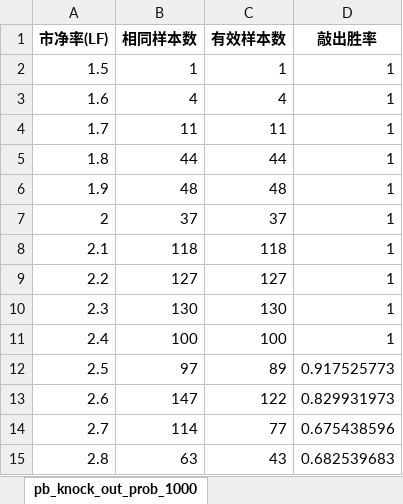
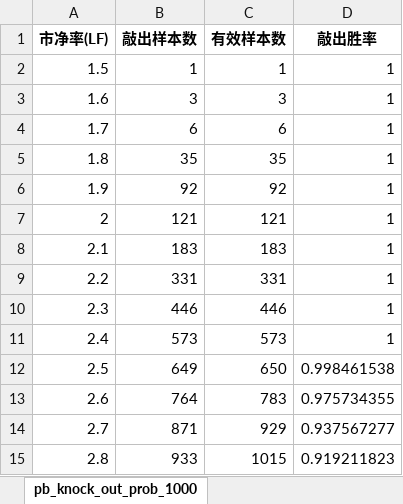
Before and after one commit to DravenXX/-, an Excel workbook: data/snowball_model.xlsx, sheet pb_knock_out_prob_1000, drawn as a sheet; only a part is shown; values as stored, in another font and other column widths than the file's, no borders; the diff covers the shown part only; the diff names each change by its address in the sheet, - before the commit and + after, or states it on an @@ line.

```diff
--- a/data/snowball_model.xlsx (sheet pb_knock_out_prob_1000)
+++ b/data/snowball_model.xlsx (sheet pb_knock_out_prob_1000)
-B1: 相同样本数
+B1: 敲出样本数
-B3 (敲出样本数): 4
+B3 (敲出样本数): 3
-C3 (有效样本数): 4
+C3 (有效样本数): 3
-B4 (敲出样本数): 11
+B4 (敲出样本数): 6
-C4 (有效样本数): 11
+C4 (有效样本数): 6
-B5 (敲出样本数): 44
+B5 (敲出样本数): 35
-C5 (有效样本数): 44
+C5 (有效样本数): 35
-B6 (敲出样本数): 48
+B6 (敲出样本数): 92
-C6 (有效样本数): 48
+C6 (有效样本数): 92
-B7 (敲出样本数): 37
+B7 (敲出样本数): 121
-C7 (有效样本数): 37
+C7 (有效样本数): 121
-B8 (敲出样本数): 118
+B8 (敲出样本数): 183
-C8 (有效样本数): 118
+C8 (有效样本数): 183
-B9 (敲出样本数): 127
+B9 (敲出样本数): 331
-C9 (有效样本数): 127
+C9 (有效样本数): 331
-B10 (敲出样本数): 130
+B10 (敲出样本数): 446
-C10 (有效样本数): 130
+C10 (有效样本数): 446
-B11 (敲出样本数): 100
+B11 (敲出样本数): 573
-C11 (有效样本数): 100
+C11 (有效样本数): 573
-B12 (敲出样本数): 97
+B12 (敲出样本数): 649
-C12 (有效样本数): 89
+C12 (有效样本数): 650
-D12 (敲出胜率): 0.917525773
+D12 (敲出胜率): 0.998461538
-B13 (敲出样本数): 147
+B13 (敲出样本数): 764
-C13 (有效样本数): 122
+C13 (有效样本数): 783
-D13 (敲出胜率): 0.829931973
+D13 (敲出胜率): 0.975734355
-B14 (敲出样本数): 114
+B14 (敲出样本数): 871
-C14 (有效样本数): 77
+C14 (有效样本数): 929
-D14 (敲出胜率): 0.675438596
+D14 (敲出胜率): 0.937567277
-B15 (敲出样本数): 63
+B15 (敲出样本数): 933
-C15 (有效样本数): 43
+C15 (有效样本数): 1015
-D15 (敲出胜率): 0.682539683
+D15 (敲出胜率): 0.919211823
```
Also changed, not shown: 4 added rows, 5 removed rows and 135 edited cells elsewhere in this sheet, sheet volatility_knock_out_prob_1000, sheet volatility_knock_out_prob_500, sheet pe_knock_out_prob_1000, sheet point_knock_out_prob_1000, sheet point_knock_out_prob_500, sheet pe_knock_out_prob_500, 7 more sheets.
